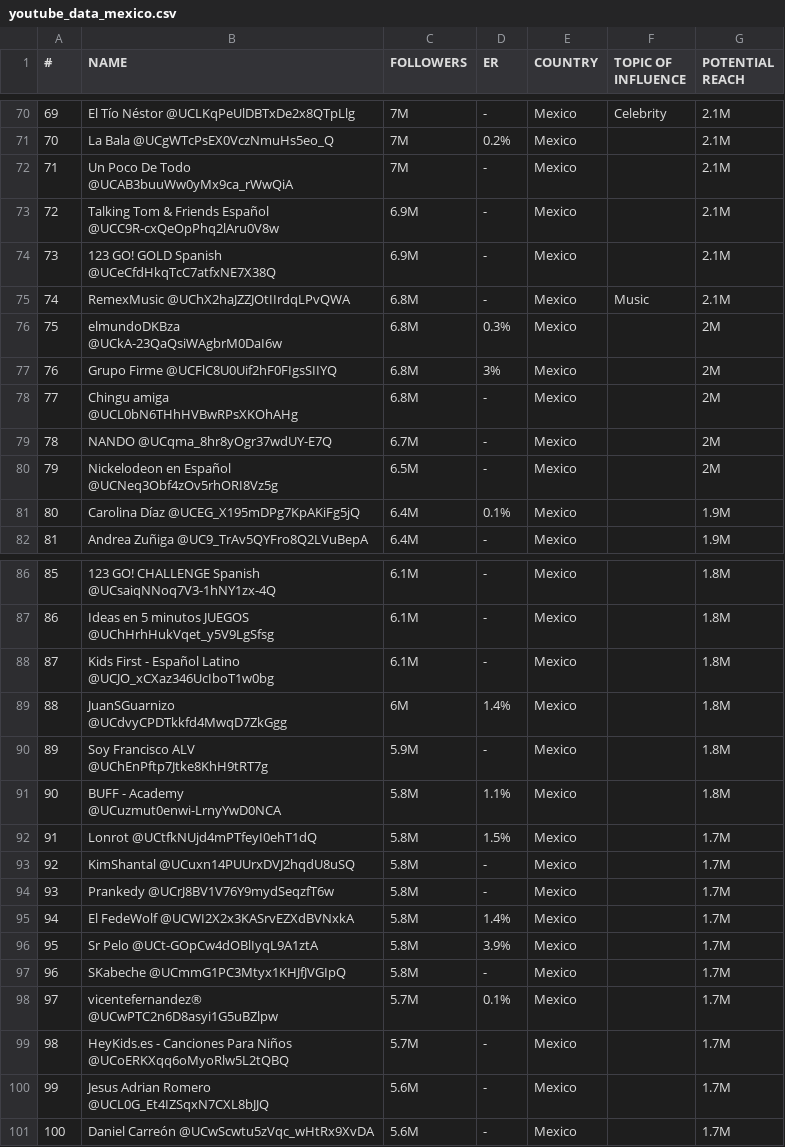
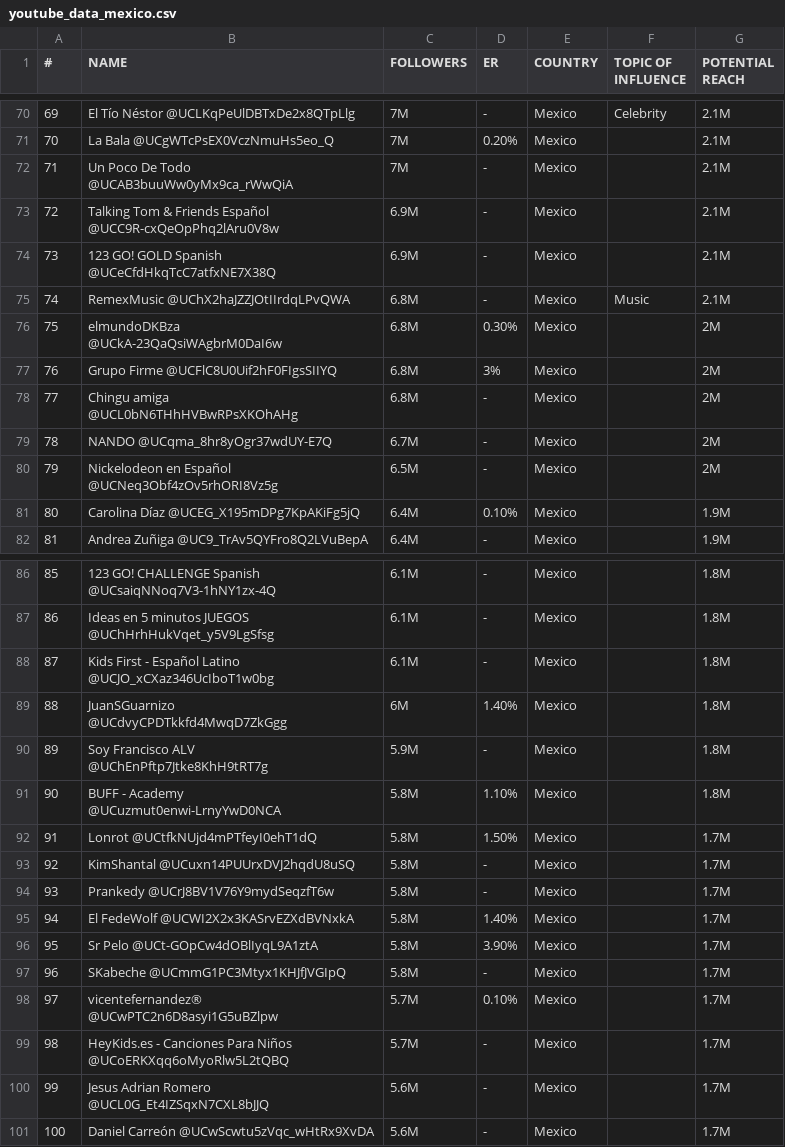
Before and after one commit to alejandralopezgalan/Marketing_Campaing_Top100_Youtubers_Mex, a CSV file: youtube_data_mexico.csv, drawn as a sheet; only a part is shown, gaps mark what is left out; the diff covers the shown part only.

```diff
--- a/youtube_data_mexico.csv
+++ b/youtube_data_mexico.csv
@@ -70,3 +70,3 @@
 69,El Tío Néstor @UCLKqPeUlDBTxDe2x8QTpLlg,7M,-,Mexico,Celebrity,2.1M
-70,La Bala @UCgWTcPsEX0VczNmuHs5eo_Q,7M,0.2%,Mexico,,2.1M
+70,La Bala @UCgWTcPsEX0VczNmuHs5eo_Q,7M,0.20%,Mexico,,2.1M
 71,Un Poco De Todo @UCAB3buuWw0yMx9ca_rWwQiA,7M,-,Mexico,,2.1M
@@ -75,3 +75,3 @@
 74,RemexMusic @UChX2haJZZJOtIIrdqLPvQWA,6.8M,-,Mexico,Music,2.1M
-75,elmundoDKBza @UCkA-23QaQsiWAgbrM0DaI6w,6.8M,0.3%,Mexico,,2M
+75,elmundoDKBza @UCkA-23QaQsiWAgbrM0DaI6w,6.8M,0.30%,Mexico,,2M
 76,Grupo Firme @UCFlC8U0Uif2hF0FIgsSIIYQ,6.8M,3%,Mexico,,2M
@@ -80,3 +80,3 @@
 79,Nickelodeon en Español @UCNeq3Obf4zOv5rhORI8Vz5g,6.5M,-,Mexico,,2M
-80,Carolina Díaz @UCEG_X195mDPg7KpAKiFg5jQ,6.4M,0.1%,Mexico,,1.9M
+80,Carolina Díaz @UCEG_X195mDPg7KpAKiFg5jQ,6.4M,0.10%,Mexico,,1.9M
 81,Andrea Zuñiga @UC9_TrAv5QYFro8Q2LVuBepA,6.4M,-,Mexico,,1.9M
@@ -88,12 +88,12 @@
 87,Kids First - Español Latino @UCJO_xCXaz346UcIboT1w0bg,6.1M,-,Mexico,,1.8M
-88,JuanSGuarnizo @UCdvyCPDTkkfd4MwqD7ZkGgg,6M,1.4%,Mexico,,1.8M
+88,JuanSGuarnizo @UCdvyCPDTkkfd4MwqD7ZkGgg,6M,1.40%,Mexico,,1.8M
 89,Soy Francisco ALV @UChEnPftp7Jtke8KhH9tRT7g,5.9M,-,Mexico,,1.8M
-90,BUFF - Academy @UCuzmut0enwi-LrnyYwD0NCA,5.8M,1.1%,Mexico,,1.8M
-91,Lonrot @UCtfkNUjd4mPTfeyI0ehT1dQ,5.8M,1.5%,Mexico,,1.7M
+90,BUFF - Academy @UCuzmut0enwi-LrnyYwD0NCA,5.8M,1.10%,Mexico,,1.8M
+91,Lonrot @UCtfkNUjd4mPTfeyI0ehT1dQ,5.8M,1.50%,Mexico,,1.7M
 92,KimShantal @UCuxn14PUUrxDVJ2hqdU8uSQ,5.8M,-,Mexico,,1.7M
 93,Prankedy @UCrJ8BV1V76Y9mydSeqzfT6w,5.8M,-,Mexico,,1.7M
-94,El FedeWolf @UCWI2X2x3KASrvEZXdBVNxkA,5.8M,1.4%,Mexico,,1.7M
-95,Sr Pelo @UCt-GOpCw4dOBlIyqL9A1ztA,5.8M,3.9%,Mexico,,1.7M
+94,El FedeWolf @UCWI2X2x3KASrvEZXdBVNxkA,5.8M,1.40%,Mexico,,1.7M
+95,Sr Pelo @UCt-GOpCw4dOBlIyqL9A1ztA,5.8M,3.90%,Mexico,,1.7M
 96,SKabeche @UCmmG1PC3Mtyx1KHJfJVGIpQ,5.8M,-,Mexico,,1.7M
-97,vicentefernandez® @UCwPTC2n6D8asyi1G5uBZlpw,5.7M,0.1%,Mexico,,1.7M
+97,vicentefernandez® @UCwPTC2n6D8asyi1G5uBZlpw,5.7M,0.10%,Mexico,,1.7M
 98,HeyKids.es - Canciones Para Niños @UCoERKXqq6oMyoRlw5L2tQBQ,5.7M,-,Mexico,,1.7M
```
Also changed, not shown: 29 edited cells elsewhere in this file.
